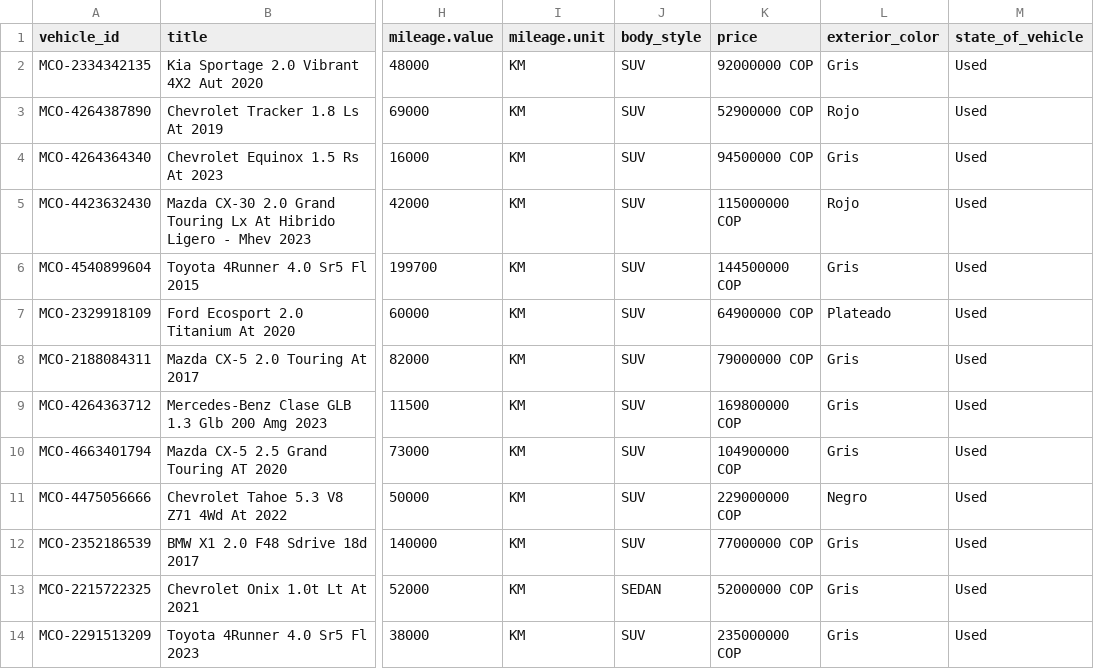
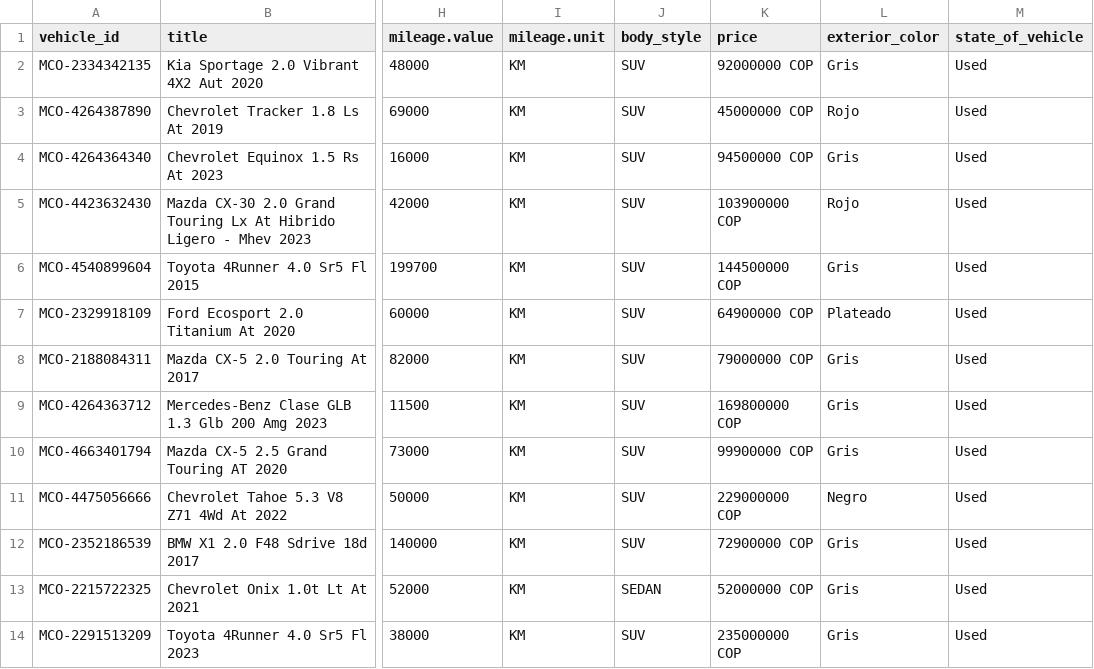
Before and after one commit to oncarsco/web, a CSV file: feed/meta-vehiculos.csv, drawn as a sheet; only a part is shown, gaps mark what is left out; the diff covers the shown part only; the diff names each change by its address in the sheet, - before the commit and + after, or states it on an @@ line.

```diff
--- a/feed/meta-vehiculos.csv
+++ b/feed/meta-vehiculos.csv
-K3 (price): 52900000 COP
+K3 (price): 45000000 COP
-K5 (price): 115000000 COP
+K5 (price): 103900000 COP
-K10 (price): 104900000 COP
+K10 (price): 99900000 COP
-K12 (price): 77000000 COP
+K12 (price): 72900000 COP
```
Also changed, not shown: 2 removed rows, 1 moved row and 4 edited cells elsewhere in this file, feed/meta-productos.csv, 31 other files.
